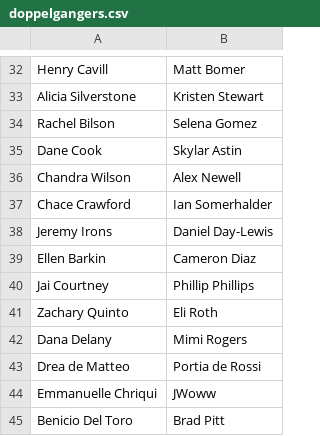
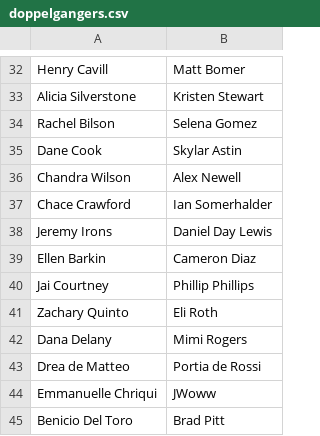
Before and after one commit to kmcelhinney09/RET2021, a CSV file: doppelgangers.csv, drawn as a sheet; only a part is shown, gaps mark what is left out.

```diff
--- a/doppelgangers.csv
+++ b/doppelgangers.csv
@@ -37,3 +37,3 @@ Chandra Wilson, Alex Newell
 Chace Crawford, Ian Somerhalder
-Jeremy Irons, Daniel Day-Lewis
+Jeremy Irons, Daniel Day Lewis
 Ellen Barkin, Cameron Diaz
```
Also changed, not shown: 2 other files.
